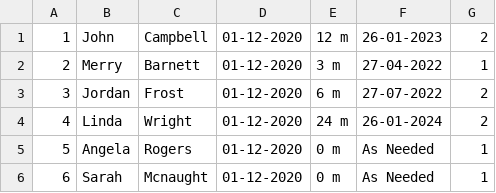
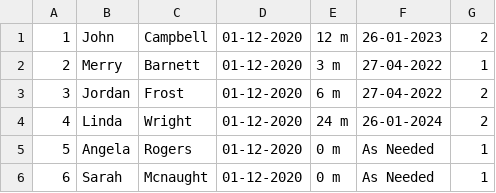
Before and after one commit to drmohammadatieh/Follow-Up-Schedule, a CSV file: Schedule.csv, drawn as a sheet.

```diff
--- a/Schedule.csv
+++ b/Schedule.csv
@@ -2,3 +2,3 @@
 2,Merry,Barnett,01-12-2020,3 m,27-04-2022,1
-3,Jordan,Frost,01-12-2020,6 m,27-07-2022,2
+3,Jordan,Frost,01-12-2020,6 m,27-04-2022,2
 4,Linda,Wright,01-12-2020,24 m,26-01-2024,2
```
Also changed, not shown: 1 other file.
